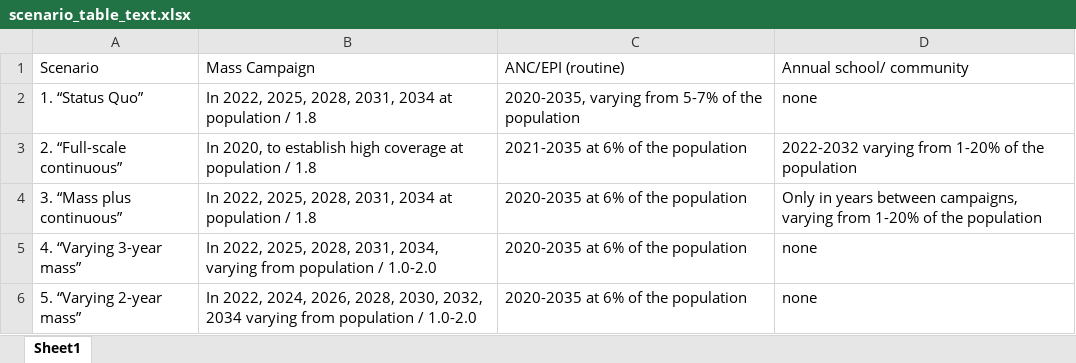
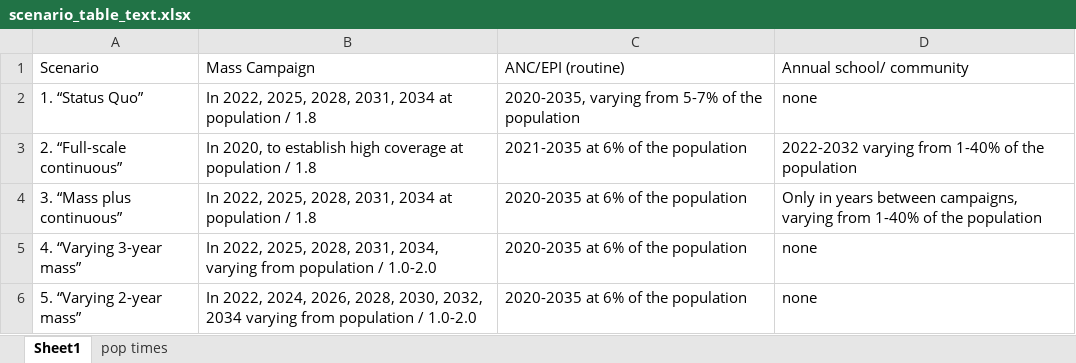
Before and after one commit to hkoenker/Quantification, an Excel workbook: data/scenario_table_text.xlsx, sheet Sheet1, drawn as a sheet; values as stored, in another font and other column widths than the file's, no borders; the diff names each change by its address in the sheet, - before the commit and + after, or states it on an @@ line.

```diff
--- a/data/scenario_table_text.xlsx (sheet Sheet1)
+++ b/data/scenario_table_text.xlsx (sheet Sheet1)
+sheet tab: pop times
-D3 (Annual school/ community): …varying from 1-20% of the…
+D3 (Annual school/ community): …varying from 1-40% of the…
-D4 (Annual school/ community): …varying from 1-20% of the…
+D4 (Annual school/ community): …varying from 1-40% of the…
```
